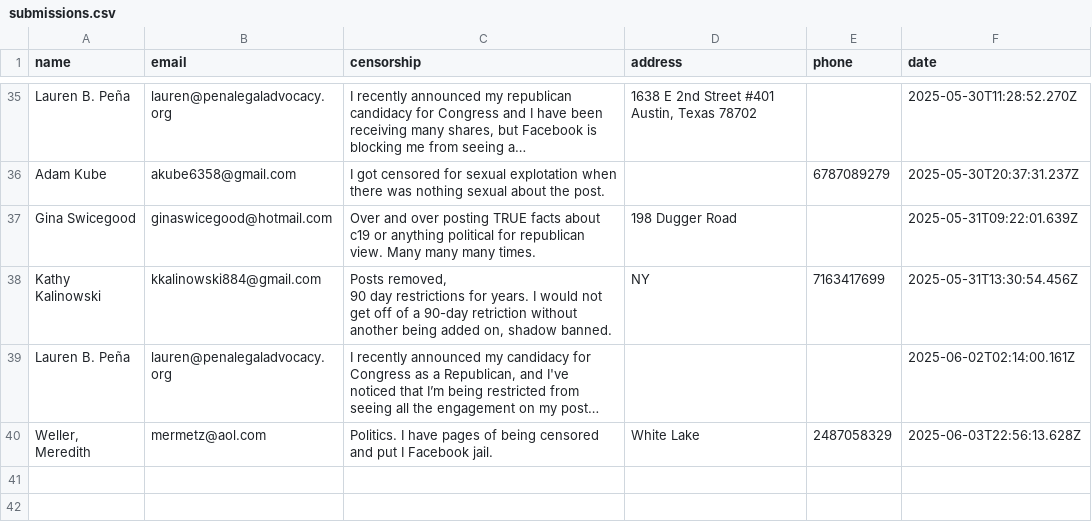
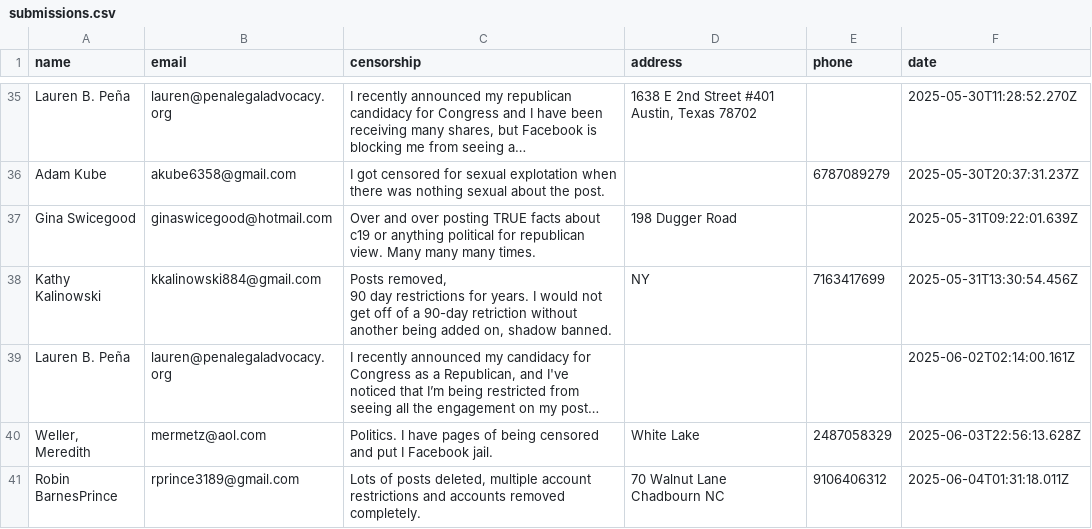
Before and after one commit to ashleyweis/fbcensoredus, a CSV file: submissions.csv, drawn as a sheet; only a part is shown, gaps mark what is left out; long unchanged cells end in …; the diff names each change by its address in the sheet, - before the commit and + after, or states it on an @@ line.

Commit message:
New signup from rprince3189@gmail.com

```diff
--- a/submissions.csv
+++ b/submissions.csv
+row 41: Robin BarnesPrince | rprince3189@gmail.com | Lots of posts deleted, multiple account restrictions and accounts removed completely. | 70 Walnut Lane Chadbourn NC | 9106406312 | 2025-06-04T01:31:18.011Z
```
